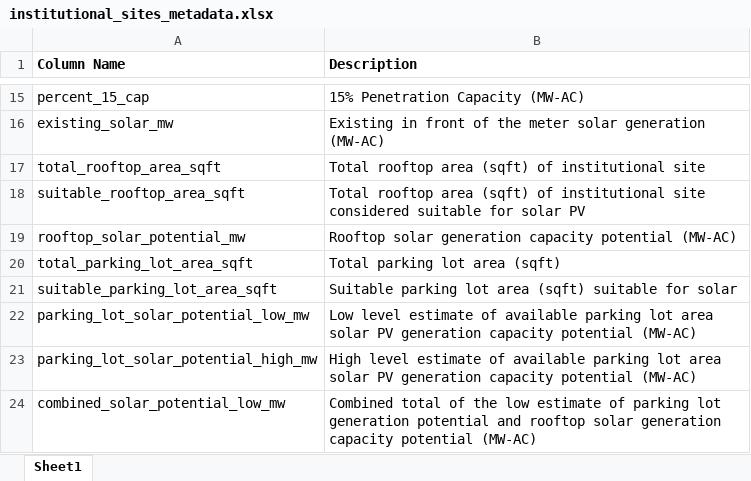
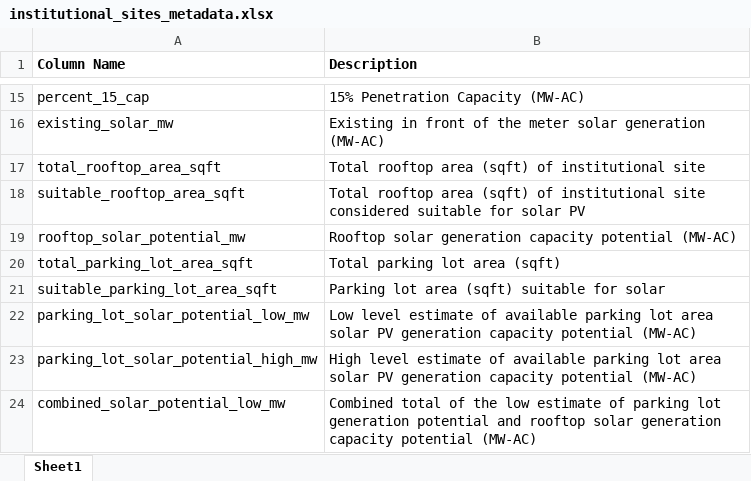
Before and after one commit to laurenstrug/solar-tool.github.io, an Excel workbook: images/institutional_sites_metadata.xlsx, sheet Sheet1, drawn as a sheet; only a part is shown, gaps mark what is left out; values as stored, in another font and other column widths than the file's, no borders; table styles not drawn; the diff names each change by its address in the sheet, - before the commit and + after, or states it on an @@ line.

Commit message:
metadata update

```diff
--- a/images/institutional_sites_metadata.xlsx (sheet Sheet1)
+++ b/images/institutional_sites_metadata.xlsx (sheet Sheet1)
-B21 (Description): Suitable parking lot area…
+B21 (Description): Parking lot area…
```
